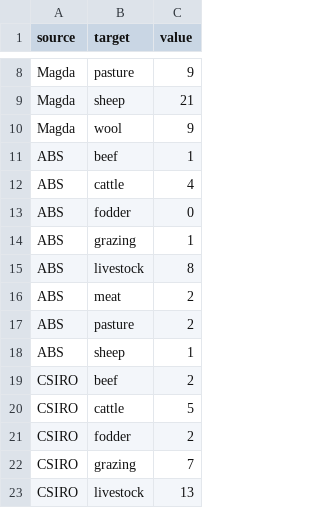
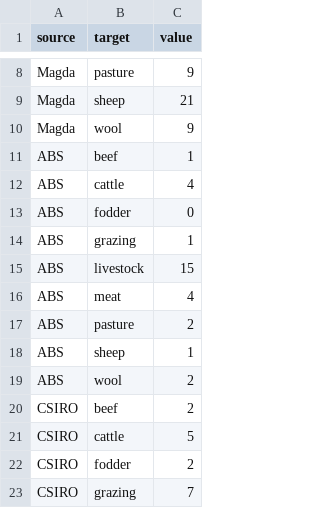
Before and after one commit to narrawin/datasearch, a CSV file: visualise/csv/datasets.csv, drawn as a sheet; only a part is shown, gaps mark what is left out; the shorter side is filled out with more unchanged rows.

```diff
--- a/visualise/csv/datasets.csv
+++ b/visualise/csv/datasets.csv
@@ -14,6 +14,7 @@ ABS,fodder,0
 ABS,grazing,1
-ABS,livestock,8
-ABS,meat,2
+ABS,livestock,15
+ABS,meat,4
 ABS,pasture,2
 ABS,sheep,1
+ABS,wool,2
 CSIRO,beef,2
```
Also changed, not shown: visualise/csv/licences.csv.
